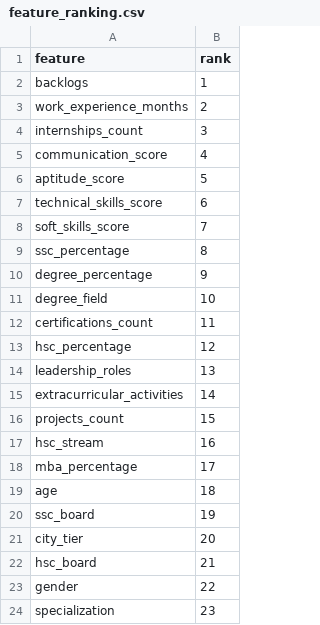
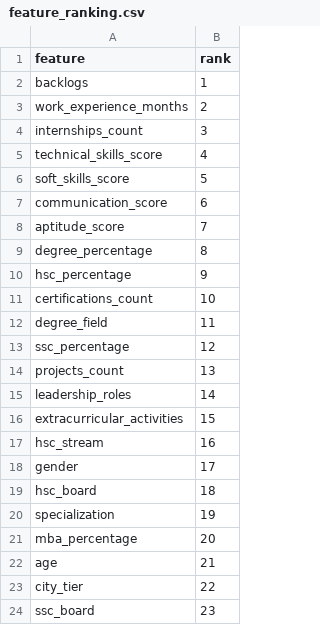
Before and after one commit to Shreya22062004/CampusPath, a CSV file: backend/artifacts/feature_ranking.csv, drawn as a sheet.

Commit message:
Deploy CampusPath trained model artifacts

```diff
--- a/backend/artifacts/feature_ranking.csv
+++ b/backend/artifacts/feature_ranking.csv
@@ -4,21 +4,21 @@ work_experience_months,2
 internships_count,3
-communication_score,4
-aptitude_score,5
-technical_skills_score,6
-soft_skills_score,7
-ssc_percentage,8
-degree_percentage,9
-degree_field,10
-certifications_count,11
-hsc_percentage,12
-leadership_roles,13
-extracurricular_activities,14
-projects_count,15
+technical_skills_score,4
+soft_skills_score,5
+communication_score,6
+aptitude_score,7
+degree_percentage,8
+hsc_percentage,9
+certifications_count,10
+degree_field,11
+ssc_percentage,12
+projects_count,13
+leadership_roles,14
+extracurricular_activities,15
 hsc_stream,16
-mba_percentage,17
-age,18
-ssc_board,19
-city_tier,20
-hsc_board,21
-gender,22
-specialization,23
+gender,17
+hsc_board,18
+specialization,19
+mba_percentage,20
+age,21
+city_tier,22
+ssc_board,23
```
Also changed, not shown: 39 other files.
